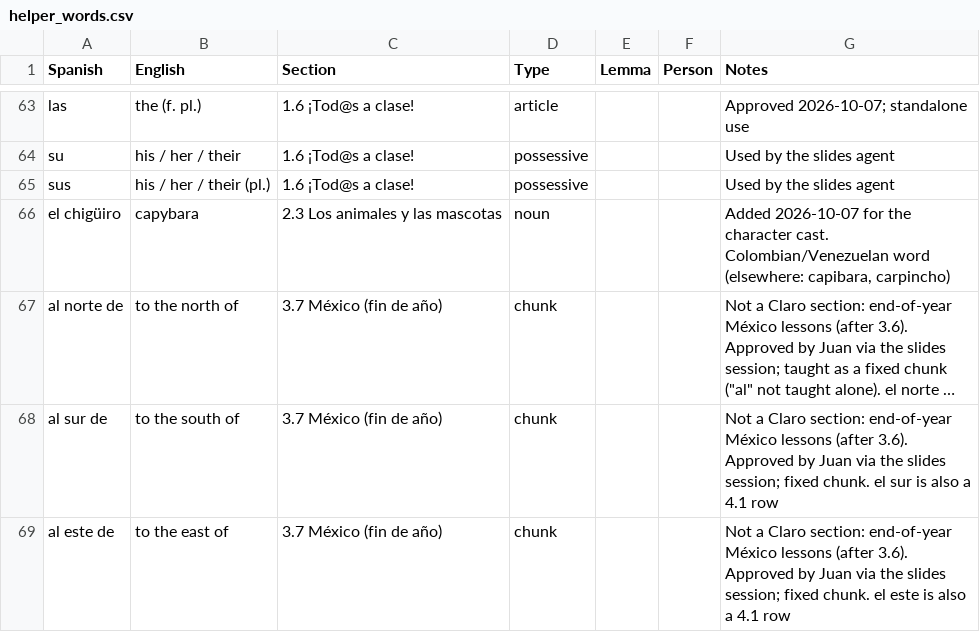
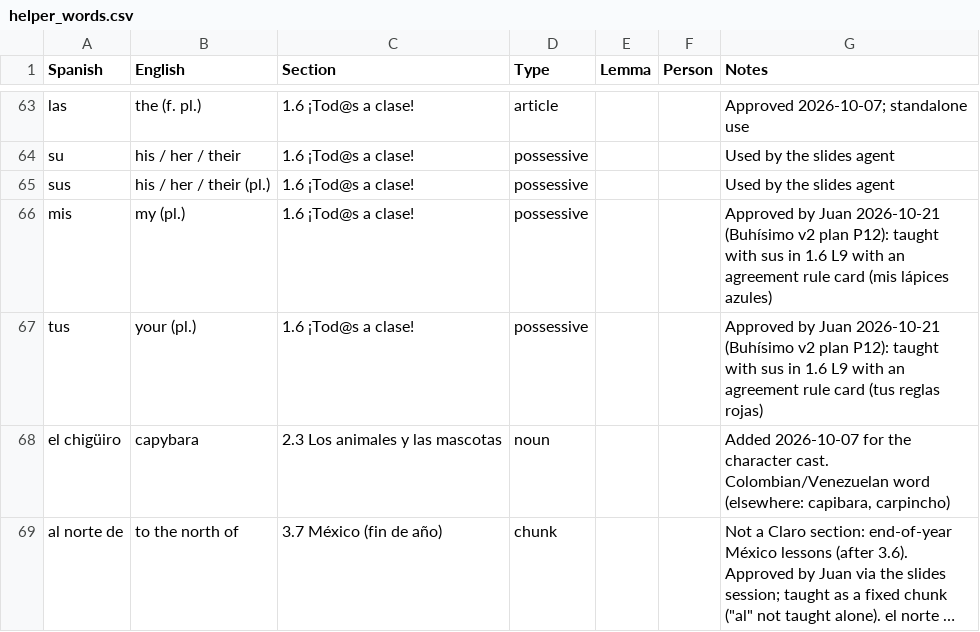
Before and after one commit to wanly20/buhisimo, a CSV file: data/helper_words.csv, drawn as a sheet; only a part is shown, gaps mark what is left out; the shorter side is filled out with more unchanged rows; long unchanged cells end in …; the diff names each change by its address in the sheet, - before the commit and + after, or states it on an @@ line.

```diff
--- a/data/helper_words.csv
+++ b/data/helper_words.csv
+row 66: mis | my (pl.) | 1.6 ¡Tod@s a clase! | possessive |  |  | Approved by Juan 2026-10-21 (Buhísimo v2 plan P12): taught with sus in 1.6 L9 with an agreement rule card (mis lápices azules)
+row 67: tus | your (pl.) | 1.6 ¡Tod@s a clase! | possessive |  |  | Approved by Juan 2026-10-21 (Buhísimo v2 plan P12): taught with sus in 1.6 L9 with an agreement rule card (tus reglas rojas)
```
Also changed, not shown: data/vocabulary_database.csv, 5 other files.
